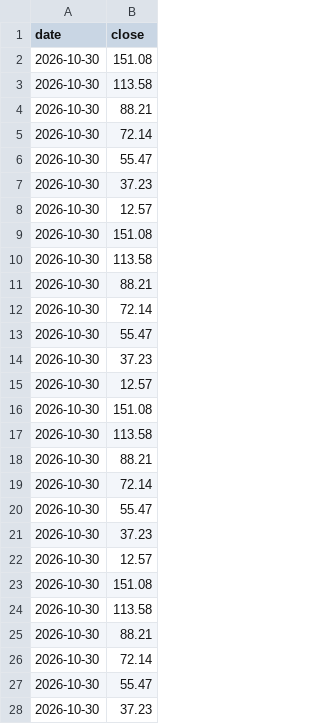
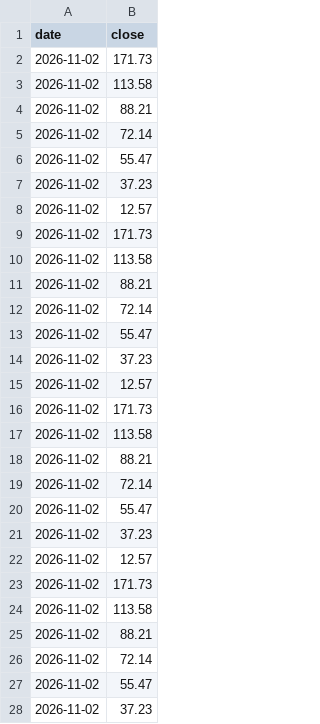
Before and after one commit to drserkanbodur/seed_drserkanbodur_bist, a CSV file: data/RSRATING.csv, drawn as a sheet; only a part is shown; the diff covers the shown part only.

```diff
--- a/data/RSRATING.csv
+++ b/data/RSRATING.csv
@@ -1,28 +1,28 @@
 date,close
-2026-10-30,151.08
-2026-10-30,113.58
-2026-10-30,88.21
-2026-10-30,72.14
-2026-10-30,55.47
-2026-10-30,37.23
-2026-10-30,12.57
-2026-10-30,151.08
-2026-10-30,113.58
-2026-10-30,88.21
-2026-10-30,72.14
-2026-10-30,55.47
-2026-10-30,37.23
-2026-10-30,12.57
-2026-10-30,151.08
-2026-10-30,113.58
-2026-10-30,88.21
-2026-10-30,72.14
-2026-10-30,55.47
-2026-10-30,37.23
-2026-10-30,12.57
-2026-10-30,151.08
-2026-10-30,113.58
-2026-10-30,88.21
-2026-10-30,72.14
-2026-10-30,55.47
-2026-10-30,37.23
+2026-11-02,171.73
+2026-11-02,113.58
+2026-11-02,88.21
+2026-11-02,72.14
+2026-11-02,55.47
+2026-11-02,37.23
+2026-11-02,12.57
+2026-11-02,171.73
+2026-11-02,113.58
+2026-11-02,88.21
+2026-11-02,72.14
+2026-11-02,55.47
+2026-11-02,37.23
+2026-11-02,12.57
+2026-11-02,171.73
+2026-11-02,113.58
+2026-11-02,88.21
+2026-11-02,72.14
+2026-11-02,55.47
+2026-11-02,37.23
+2026-11-02,12.57
+2026-11-02,171.73
+2026-11-02,113.58
+2026-11-02,88.21
+2026-11-02,72.14
+2026-11-02,55.47
+2026-11-02,37.23
```
Also changed, not shown: 1 added row, 1 removed row and 7 edited cells elsewhere in this file, data/MCD.csv, data/rs_full.csv.
